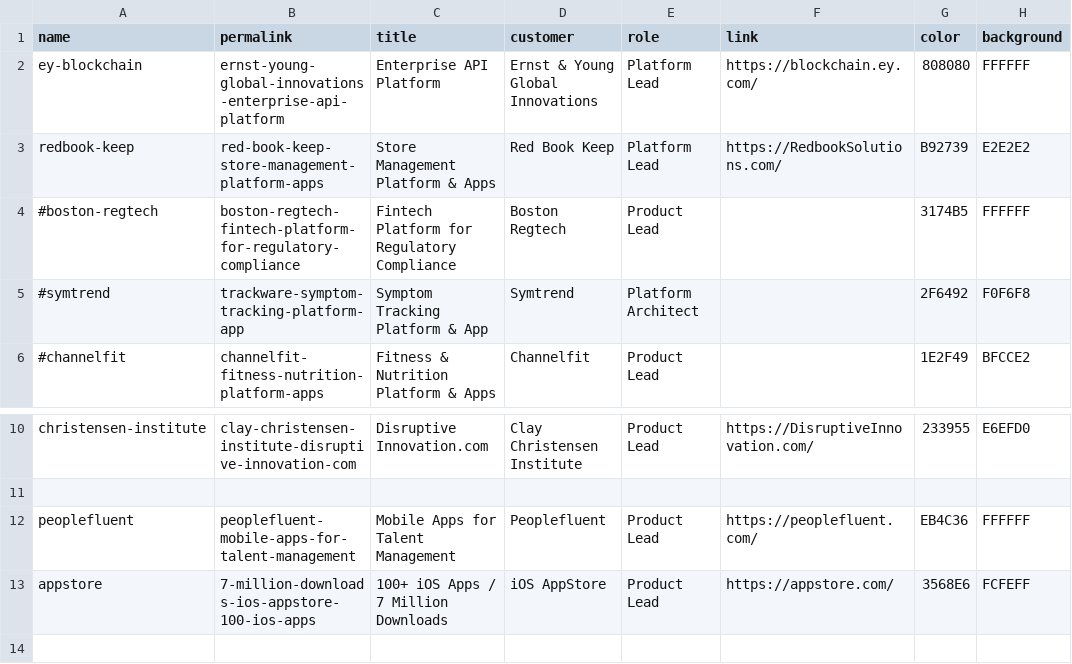
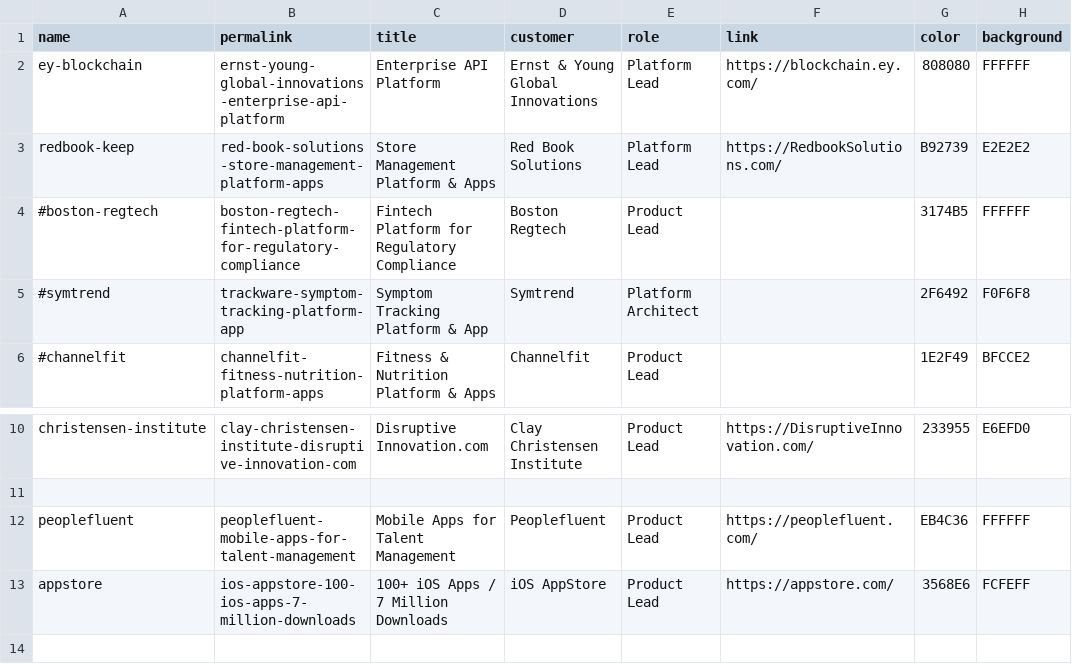
Before and after one commit to fnayeri/farshad.io, a CSV file: _data/portfolio.csv, drawn as a sheet; only a part is shown, gaps mark what is left out; the diff names each change by its address in the sheet, - before the commit and + after, or states it on an @@ line.

Commit message:
updated website

```diff
--- a/_data/portfolio.csv
+++ b/_data/portfolio.csv
-B3 (permalink): red-book-keep-store-management-platform-apps
+B3 (permalink): red-book-solutions-store-management-platform-apps
-D3 (customer): Red Book Keep
+D3 (customer): Red Book Solutions
-B13 (permalink): 7-million-downloads-ios-appstore-100-ios-apps
+B13 (permalink): ios-appstore-100-ios-apps-7-million-downloads
```
